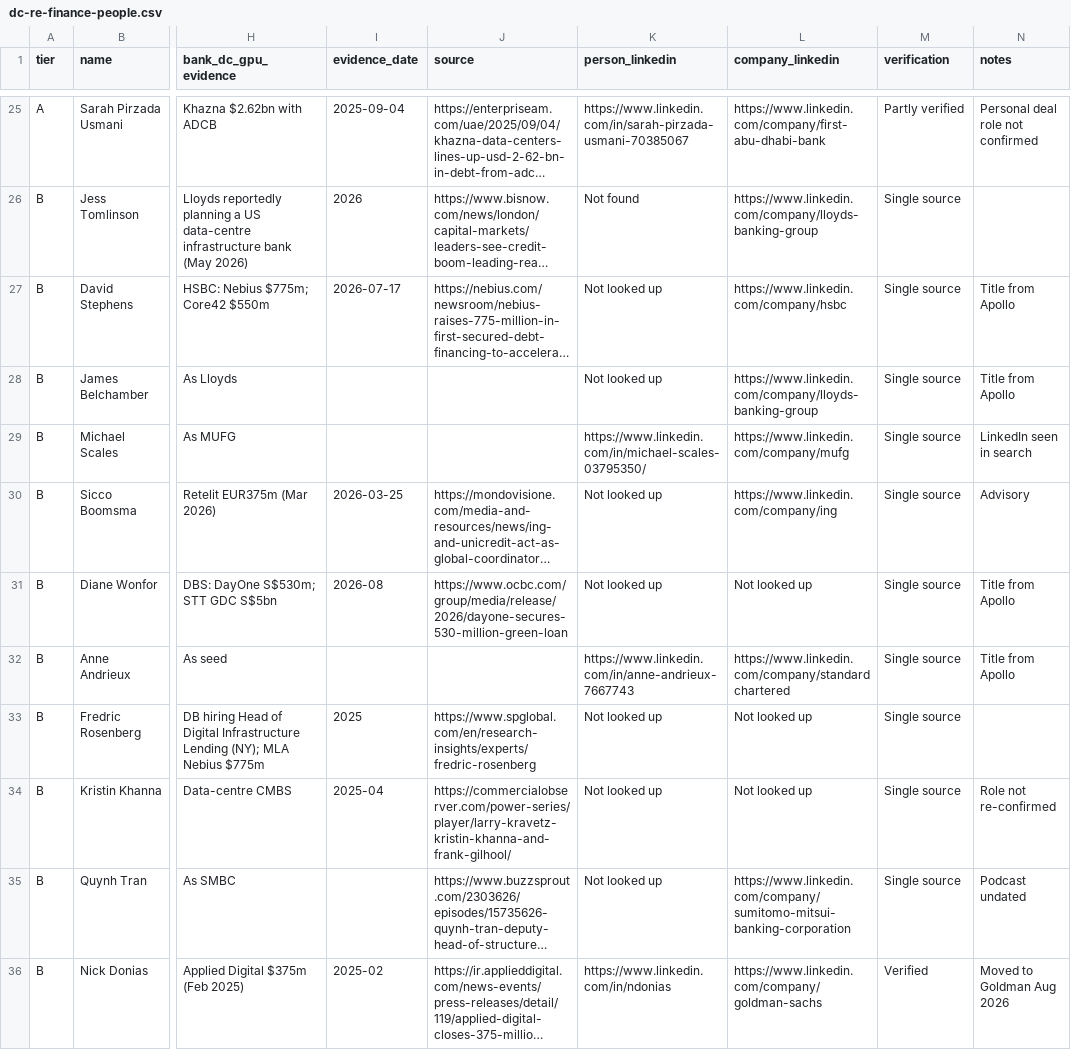
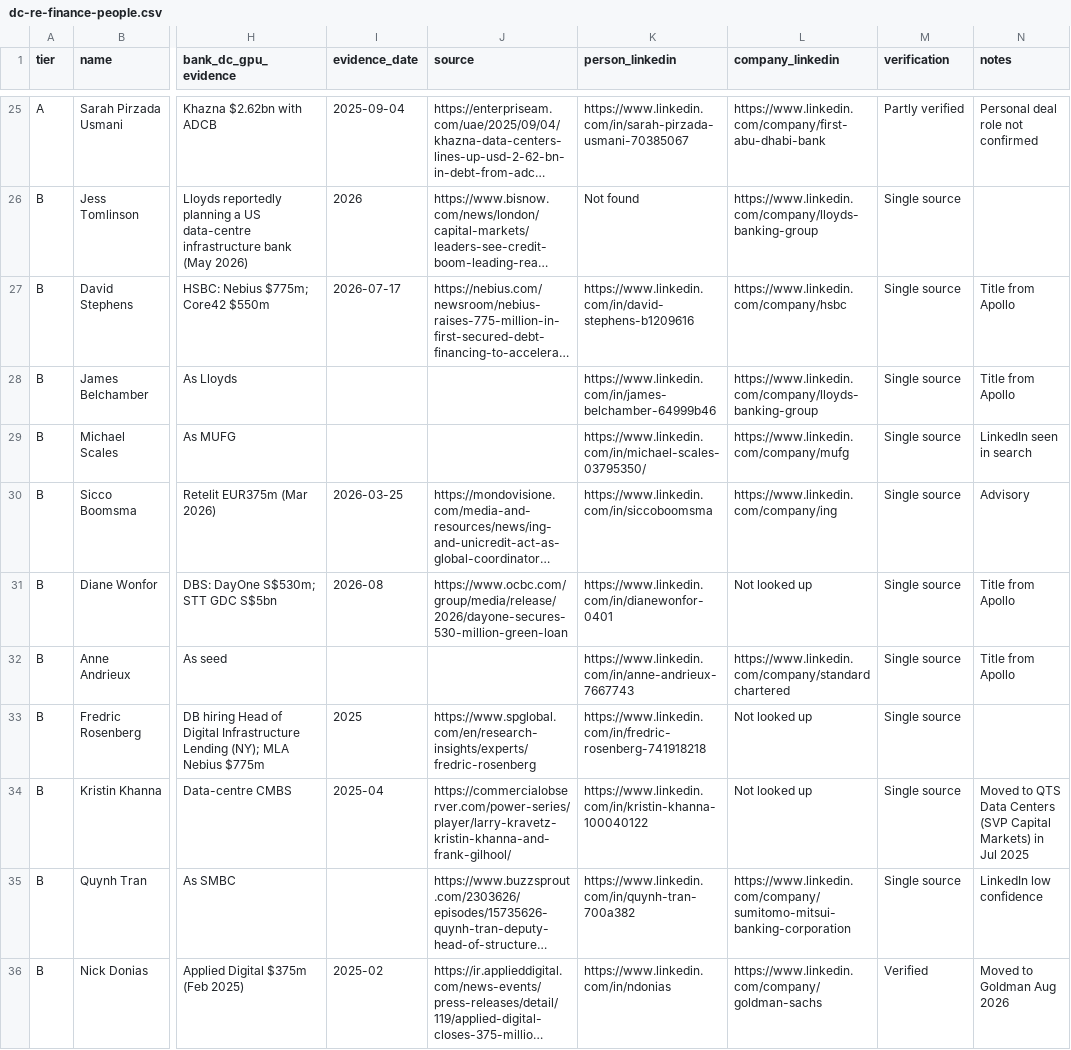
Before and after one commit to tarikraion/tarikraion, a CSV file: research/london-fs-2026-11/dc-re-finance-people.csv, drawn as a sheet; only a part is shown, gaps mark what is left out; long unchanged cells end in …; the diff covers the shown part only; the diff names each change by its address in the sheet, - before the commit and + after, or states it on an @@ line.

```diff
--- a/research/london-fs-2026-11/dc-re-finance-people.csv
+++ b/research/london-fs-2026-11/dc-re-finance-people.csv
-K27 (person_linkedin): Not looked up
+K27 (person_linkedin): https://www.linkedin.com/in/david-stephens-b1209616
-K28 (person_linkedin): Not looked up
+K28 (person_linkedin): https://www.linkedin.com/in/james-belchamber-64999b46
-K30 (person_linkedin): Not looked up
+K30 (person_linkedin): https://www.linkedin.com/in/siccoboomsma
-K31 (person_linkedin): Not looked up
+K31 (person_linkedin): https://www.linkedin.com/in/dianewonfor-0401
-K33 (person_linkedin): Not looked up
+K33 (person_linkedin): https://www.linkedin.com/in/fredric-rosenberg-741918218
-K34 (person_linkedin): Not looked up
+K34 (person_linkedin): https://www.linkedin.com/in/kristin-khanna-100040122
-N34 (notes): Role not re-confirmed
+N34 (notes): Moved to QTS Data Centers (SVP Capital Markets) in Jul 2025
-K35 (person_linkedin): Not looked up
+K35 (person_linkedin): https://www.linkedin.com/in/quynh-tran-700a382
-N35 (notes): Podcast undated
+N35 (notes): LinkedIn low confidence
```
Also changed, not shown: 8 edited cells elsewhere in this file, 3 other files.
